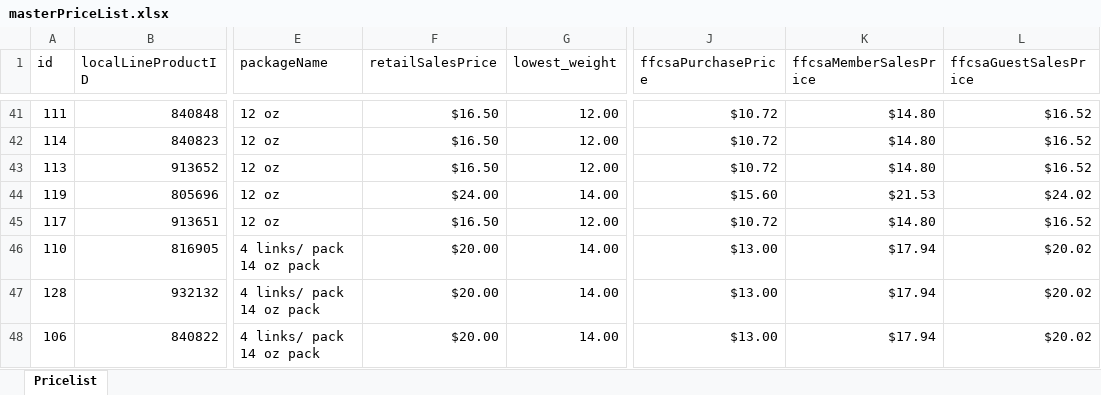
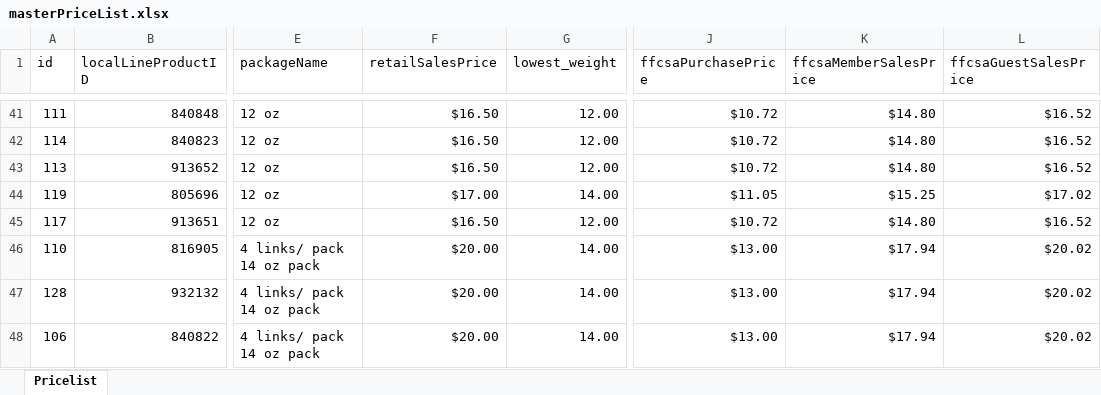
Before and after one commit to jdeck88/killdeer, an Excel workbook: docs/masterPriceList.xlsx, sheet Pricelist, drawn as a sheet; only a part is shown, gaps mark what is left out; values as stored, in another font and other column widths than the file's, no borders; the diff covers the shown part only; the diff names each change by its address in the sheet, - before the commit and + after, or states it on an @@ line.

Commit message:
master pricelist updated

```diff
--- a/docs/masterPriceList.xlsx (sheet Pricelist)
+++ b/docs/masterPriceList.xlsx (sheet Pricelist)
-F44 (retailSalesPrice): $24.00
+F44 (retailSalesPrice): $17.00
-J44 (ffcsaPurchasePrice): $15.60
+J44 (ffcsaPurchasePrice): $11.05
-K44 (ffcsaMemberSalesPrice): $21.53
+K44 (ffcsaMemberSalesPrice): $15.25
-L44 (ffcsaGuestSalesPrice): $24.02
+L44 (ffcsaGuestSalesPrice): $17.02
```
Also changed, not shown: 69 edited cells elsewhere in this sheet.
